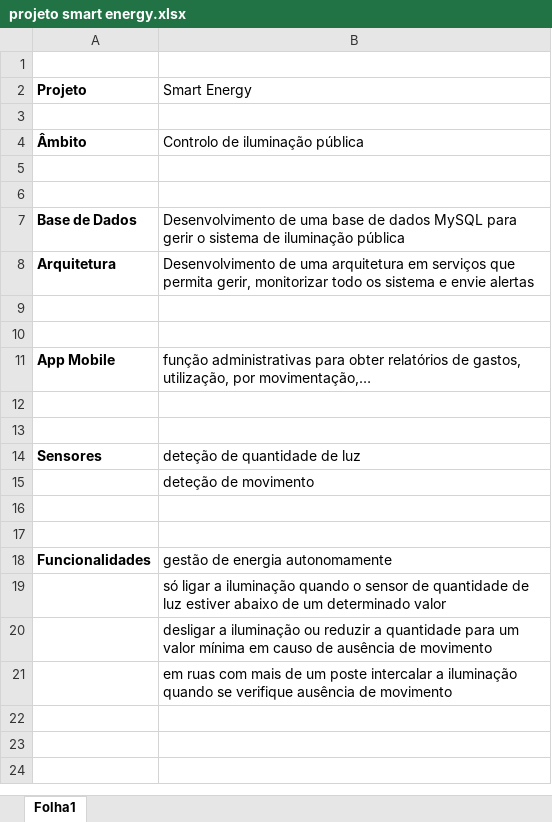
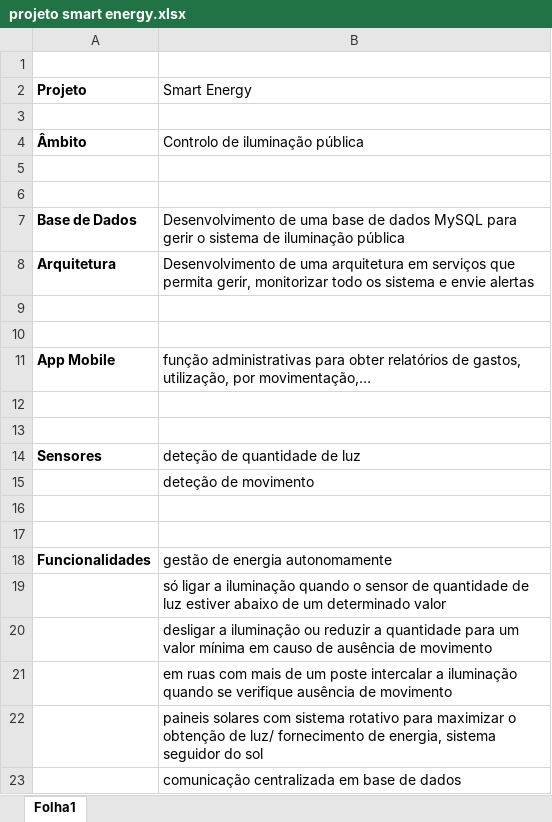
Before and after one commit to azevedotiago/LESI3_SmartCampus, an Excel workbook: PA/projeto smart energy.xlsx, sheet Folha1, drawn as a sheet; values as stored, in another font and other column widths than the file's, no borders; the diff names each change by its address in the sheet, - before the commit and + after, or states it on an @@ line.

Commit message:
20220922 1953

```diff
--- a/PA/projeto smart energy.xlsx (sheet Folha1)
+++ b/PA/projeto smart energy.xlsx (sheet Folha1)
+row 22:  | paineis solares com sistema rotativo para maximizar o obtenção de luz/ fornecimento de energia, sistema seguidor do sol
+row 23:  | comunicação centralizada em base de dados
```
